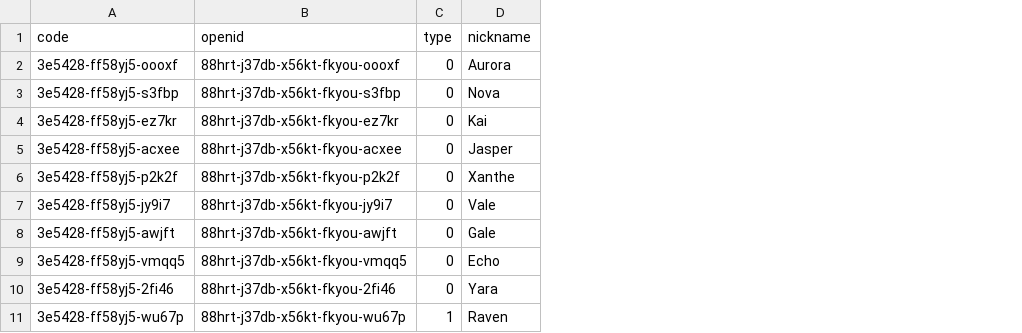
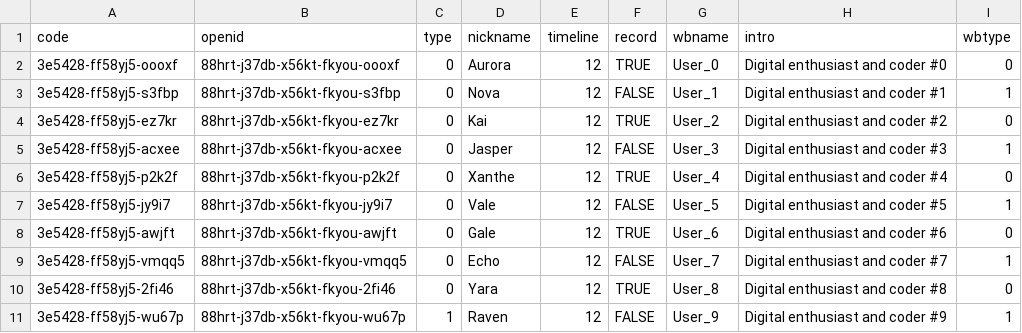
Before and after one commit to binary-reality/koko_backend, a CSV file: jmeter/openid&code.csv, drawn as a sheet; only a part is shown; the diff names each change by its address in the sheet, - before the commit and + after, or states it on an @@ line.

Commit message:
all_jmeter

```diff
--- a/jmeter/openid&code.csv
+++ b/jmeter/openid&code.csv
+column E (timeline), rows 2-11: all 12
+column F (record), rows 2-11: TRUE | FALSE | TRUE | FALSE | TRUE | FALSE | TRUE | FALSE | TRUE | FALSE
+column G (wbname), rows 2-11: User_0 | User_1 | User_2 | User_3 | User_4 | User_5 | User_6 | User_7 | User_8 | User_9
+column H (intro), rows 2-11: Digital enthusiast and coder #0 | Digital enthusiast and coder #1 | Digital enthusiast and coder #2 | Digital enthusiast and coder #3 | Digital enthusiast and coder #4 | Digital enthusiast and coder #5 | Digital enthusiast and coder #6 | Digital enthusiast and coder #7 | Digital enthusiast and coder #8 | Digital enthusiast and coder #9
+column I (wbtype), rows 2-11: 0 | 1 | 0 | 1 | 0 | 1 | 0 | 1 | 0 | 1
```
Also changed, not shown: 1 other file.
